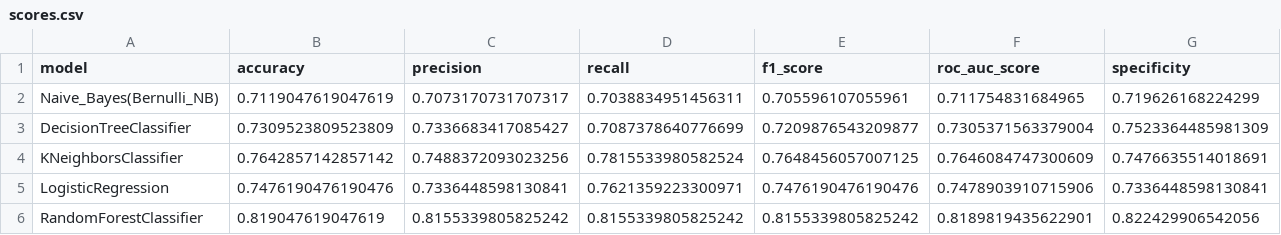
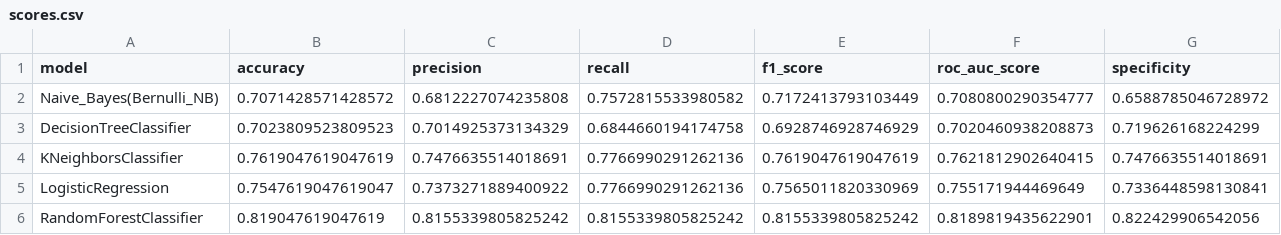
Before and after one commit to pabloing93/credit-scoring-prediction, a CSV file: scores.csv, drawn as a sheet.

```diff
--- a/scores.csv
+++ b/scores.csv
@@ -1,6 +1,6 @@
 model;accuracy;precision;recall;f1_score;roc_auc_score;specificity
-Naive_Bayes(Bernulli_NB);0.7119047619047619;0.7073170731707317;0.7038834951456311;0.705596107055961;0.711754831684965;0.719626168224299
-DecisionTreeClassifier;0.7309523809523809;0.7336683417085427;0.7087378640776699;0.7209876543209877;0.7305371563379004;0.7523364485981309
-KNeighborsClassifier;0.7642857142857142;0.7488372093023256;0.7815533980582524;0.7648456057007125;0.7646084747300609;0.7476635514018691
-LogisticRegression;0.7476190476190476;0.7336448598130841;0.7621359223300971;0.7476190476190476;0.7478903910715906;0.7336448598130841
+Naive_Bayes(Bernulli_NB);0.7071428571428572;0.6812227074235808;0.7572815533980582;0.7172413793103449;0.7080800290354777;0.6588785046728972
+DecisionTreeClassifier;0.7023809523809523;0.7014925373134329;0.6844660194174758;0.6928746928746929;0.7020460938208873;0.719626168224299
+KNeighborsClassifier;0.7619047619047619;0.7476635514018691;0.7766990291262136;0.7619047619047619;0.7621812902640415;0.7476635514018691
+LogisticRegression;0.7547619047619047;0.7373271889400922;0.7766990291262136;0.7565011820330969;0.755171944469649;0.7336448598130841
 RandomForestClassifier;0.819047619047619;0.8155339805825242;0.8155339805825242;0.8155339805825242;0.8189819435622901;0.822429906542056
```
Also changed, not shown: 7 other files.
